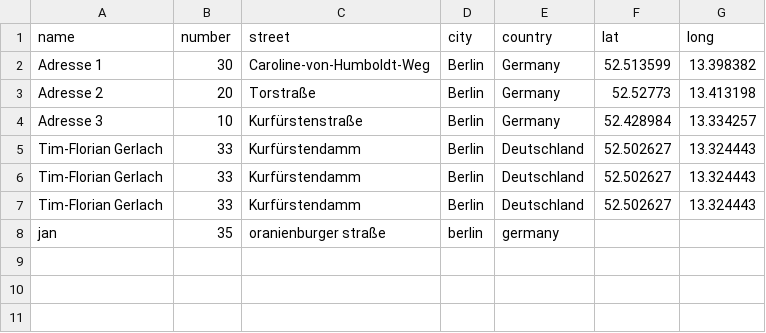
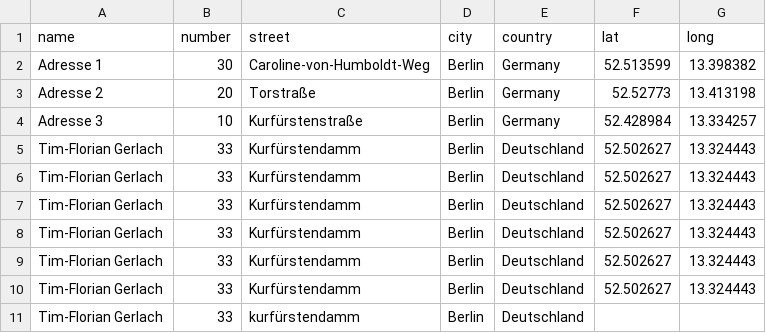
Before and after one commit to VantaBlack9000/App, a CSV file: static/map_csv_files/test_adress_2.csv, drawn as a sheet; removed rows and columns are numbered as before the commit, all else as after; the diff names each change by its address in the sheet, - before the commit and + after, or states it on an @@ line.

```diff
--- a/static/map_csv_files/test_adress_2.csv
+++ b/static/map_csv_files/test_adress_2.csv
-row 8: jan | 35 | oranienburger straße | berlin | germany
+row 8: Tim-Florian Gerlach | 33 | Kurfürstendamm | Berlin | Deutschland | 52.502627 | 13.324443
+row 9: Tim-Florian Gerlach | 33 | Kurfürstendamm | Berlin | Deutschland | 52.502627 | 13.324443
+row 10: Tim-Florian Gerlach | 33 | Kurfürstendamm | Berlin | Deutschland | 52.502627 | 13.324443
+row 11: Tim-Florian Gerlach | 33 | kurfürstendamm | Berlin | Deutschland
```
Also changed, not shown: 2 other files.
